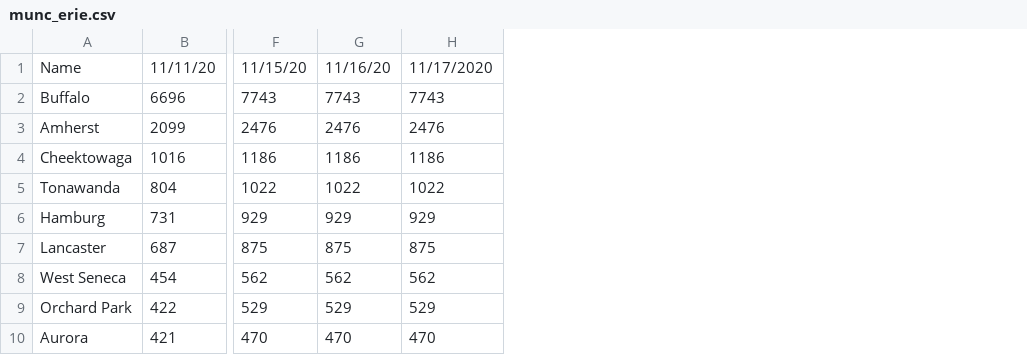
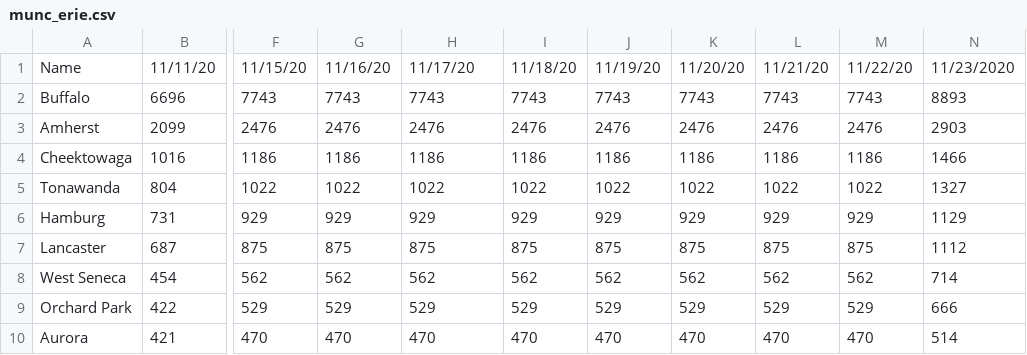
Before and after one commit to ericoliverio/covid_site, a CSV file: munc_erie.csv, drawn as a sheet; only a part is shown, gaps mark what is left out; the diff names each change by its address in the sheet, - before the commit and + after, or states it on an @@ line.

```diff
--- a/munc_erie.csv
+++ b/munc_erie.csv
+column I, rows 1-10: 11/18/20 | 7743 | 2476 | 1186 | 1022 | 929 | 875 | 562 | 529 | 470
+column J, rows 1-10: 11/19/20 | 7743 | 2476 | 1186 | 1022 | 929 | 875 | 562 | 529 | 470
+column K, rows 1-10: 11/20/20 | 7743 | 2476 | 1186 | 1022 | 929 | 875 | 562 | 529 | 470
+column L, rows 1-10: 11/21/20 | 7743 | 2476 | 1186 | 1022 | 929 | 875 | 562 | 529 | 470
+column M, rows 1-10: 11/22/20 | 7743 | 2476 | 1186 | 1022 | 929 | 875 | 562 | 529 | 470
+column N, rows 1-10: 11/23/2020 | 8893 | 2903 | 1466 | 1327 | 1129 | 1112 | 714 | 666 | 514
-H1: 11/17/2020
+H1: 11/17/20
```
Also changed, not shown: daily_report.csv, erie_diff.csv, 3 other files.
